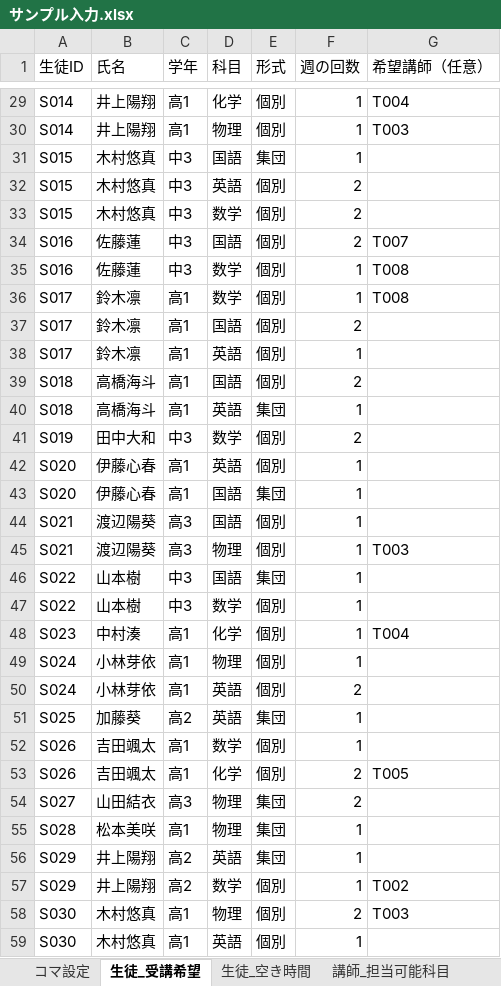
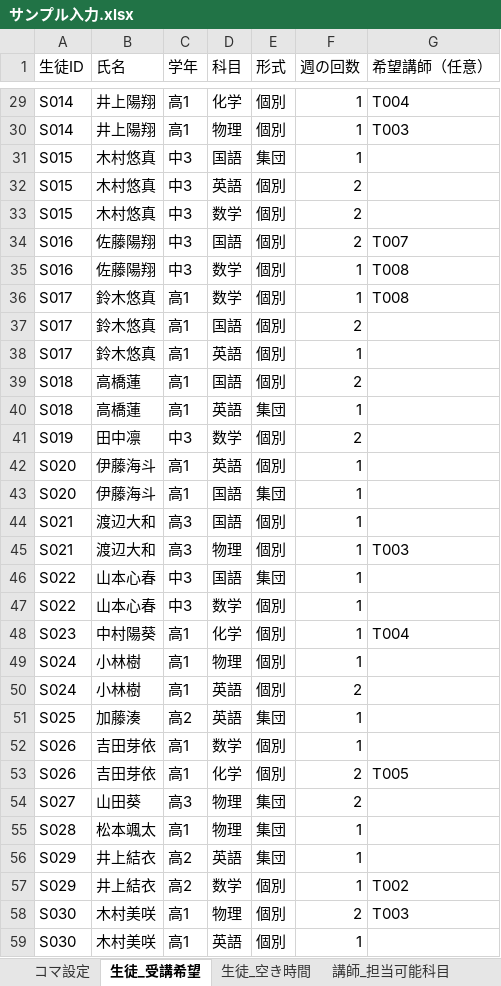
Before and after one commit to hagemarudon/timetable_creator, an Excel workbook: sample/サンプル入力.xlsx, sheet 生徒_受講希望, drawn as a sheet; only a part is shown, gaps mark what is left out; values as stored, in another font and other column widths than the file's, no borders; the diff names each change by its address in the sheet, - before the commit and + after, or states it on an @@ line.

```diff
--- a/sample/サンプル入力.xlsx (sheet 生徒_受講希望)
+++ b/sample/サンプル入力.xlsx (sheet 生徒_受講希望)
-B34:B35 (氏名): 佐藤蓮
+B34:B35 (氏名): 佐藤陽翔
-B36:B38 (氏名): 鈴木凛
+B36:B38 (氏名): 鈴木悠真
-B39:B40 (氏名): 高橋海斗
+B39:B40 (氏名): 高橋蓮
-B41 (氏名): 田中大和
+B41 (氏名): 田中凛
-B42:B43 (氏名): 伊藤心春
+B42:B43 (氏名): 伊藤海斗
-B44:B45 (氏名): 渡辺陽葵
+B44:B45 (氏名): 渡辺大和
-B46:B47 (氏名): 山本樹
+B46:B47 (氏名): 山本心春
-B48 (氏名): 中村湊
+B48 (氏名): 中村陽葵
-B49:B50 (氏名): 小林芽依
+B49:B50 (氏名): 小林樹
-B51 (氏名): 加藤葵
+B51 (氏名): 加藤湊
-B52:B53 (氏名): 吉田颯太
+B52:B53 (氏名): 吉田芽依
-B54 (氏名): 山田結衣
+B54 (氏名): 山田葵
-B55 (氏名): 松本美咲
+B55 (氏名): 松本颯太
-B56:B57 (氏名): 井上陽翔
+B56:B57 (氏名): 井上結衣
-B58:B59 (氏名): 木村悠真
+B58:B59 (氏名): 木村美咲
```
Also changed, not shown: sheet 生徒_空き時間.
